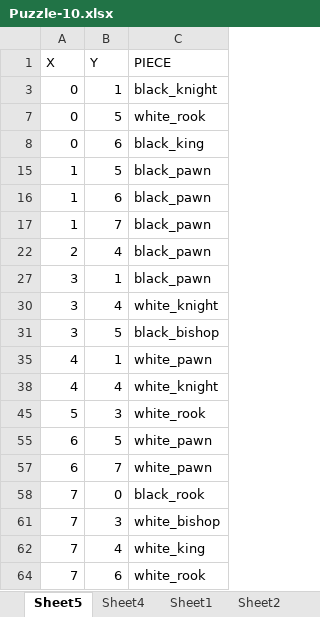
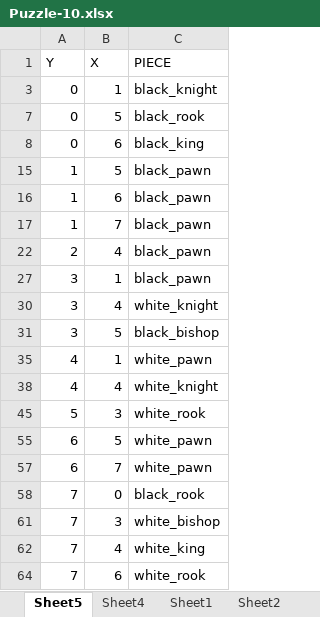
Before and after one commit to chess4fun/chess4fun, an Excel workbook: wikiimages/Puzzle-10.xlsx, sheet Sheet5, drawn as a sheet; values as stored, in another font and other column widths than the file's, no borders; table styles not drawn; removed rows and columns are numbered as before the commit, all else as after; the diff names each change by its address in the sheet, - before the commit and + after, or states it on an @@ line.

```diff
--- a/wikiimages/Puzzle-10.xlsx (sheet Sheet5)
+++ b/wikiimages/Puzzle-10.xlsx (sheet Sheet5)
-row 1: X | Y | PIECE
+row 1: Y | X | PIECE
-C7: white_rook
+C7: black_rook
```
Also changed, not shown: sheet Sheet1, wikiimages/Puzzle-12.xlsx, wikiimages/Puzzle-14.xlsx, 37 other files.
